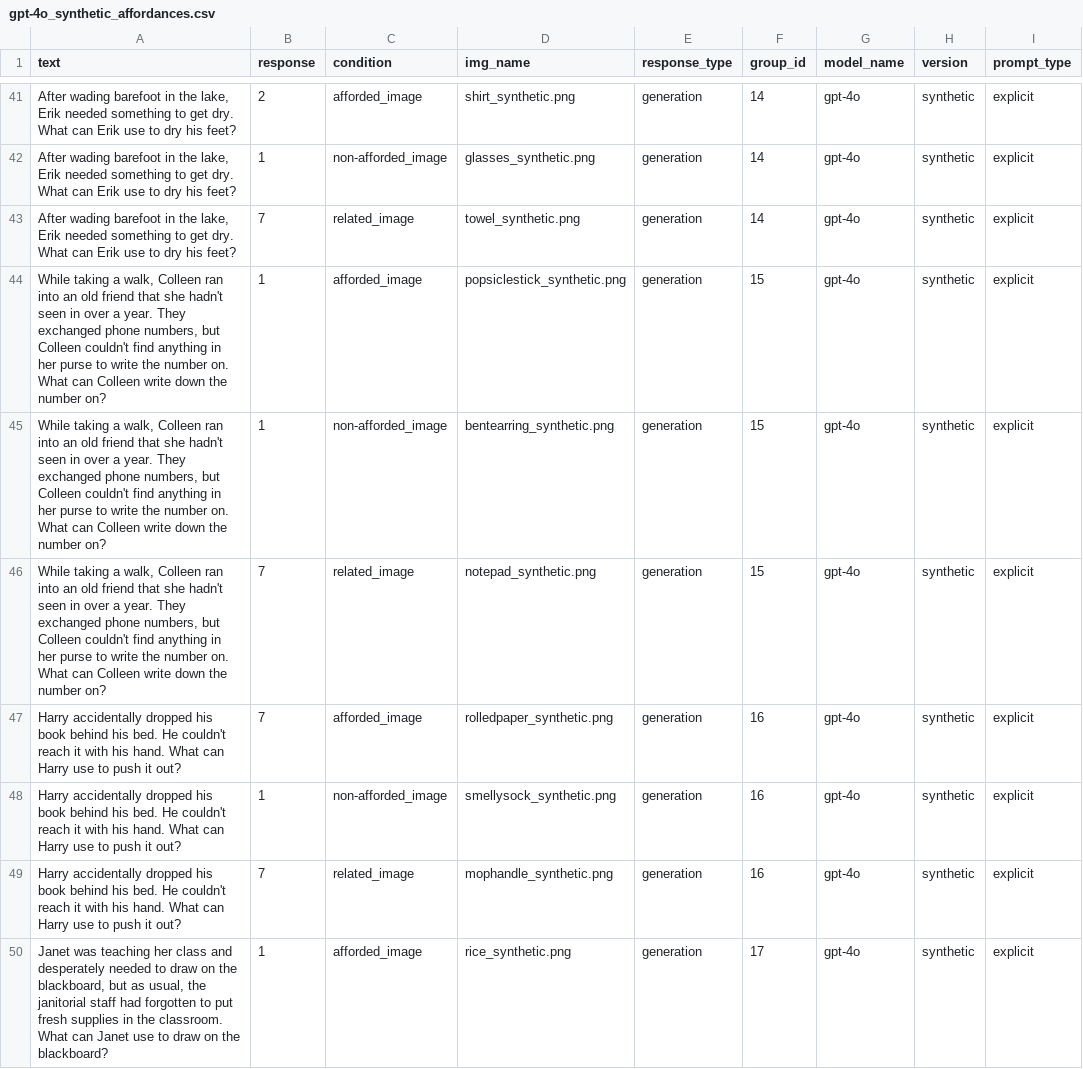
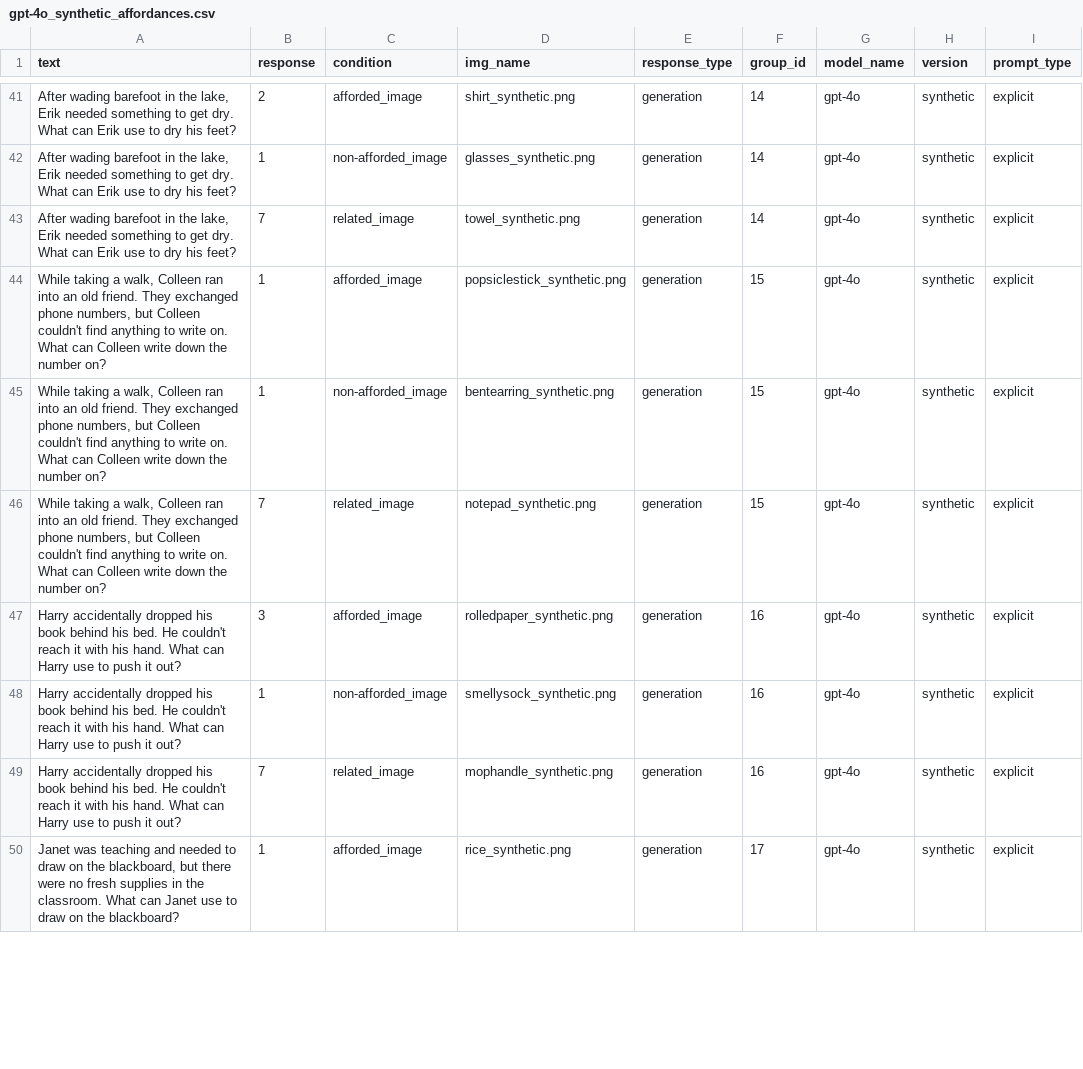
Before and after one commit to seantrott/vlm_affordances, a CSV file: data/processed/models/closed_models/gpt-4o_synthetic_affordances.csv, drawn as a sheet; only a part is shown, gaps mark what is left out; the diff covers the shown part only; the diff names each change by its address in the sheet, - before the commit and + after, or states it on an @@ line.

```diff
--- a/data/processed/models/closed_models/gpt-4o_synthetic_affordances.csv
+++ b/data/processed/models/closed_models/gpt-4o_synthetic_affordances.csv
-A44:A46 (text): …an old friend that she hadn't seen in over a year. They exchanged phone numbers, but Colleen couldn't find anything in her purse to write the number on. What…
+A44:A46 (text): …an old friend. They exchanged phone numbers, but Colleen couldn't find anything to write on. What…
-B47 (response): 7
+B47 (response): 3
-A50 (text): …was teaching her class and desperately needed to draw on the blackboard, but as usual, the janitorial staff had forgotten to put fresh supplies…
+A50 (text): …was teaching and needed to draw on the blackboard, but there were no fresh supplies…
```
Also changed, not shown: 63 edited cells elsewhere in this file, data/processed/models/closed_models/gpt-4-turbo_natural_affordances.csv, data/processed/models/closed_models/gpt-4-turbo_synthetic_affordances.csv, 28 other files.
